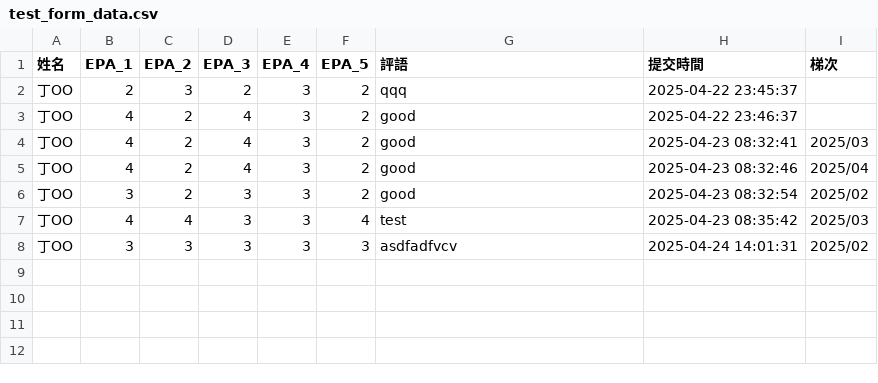
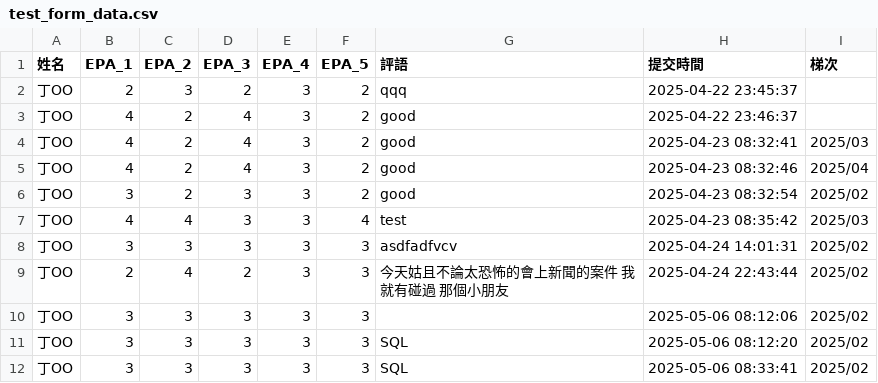
Before and after one commit to jamesdin1124/CBME_python, a CSV file: test_form_data.csv, drawn as a sheet.

```diff
--- a/test_form_data.csv
+++ b/test_form_data.csv
@@ -8 +8,5 @@
 丁OO,3,3,3,3,3,asdfadfvcv,2025-04-24 14:01:31,2025/02
+丁OO,2,4,2,3,3,今天姑且不論太恐怖的會上新聞的案件 我就有碰過 那個小朋友,2025-04-24 22:43:44,2025/02
+丁OO,3,3,3,3,3,,2025-05-06 08:12:06,2025/02
+丁OO,3,3,3,3,3,SQL,2025-05-06 08:12:20,2025/02
+丁OO,3,3,3,3,3,SQL,2025-05-06 08:33:41,2025/02
```
Also changed, not shown: 22 other files.
